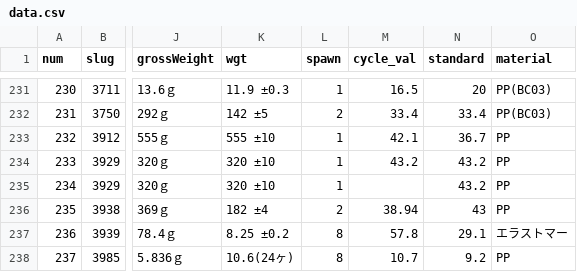
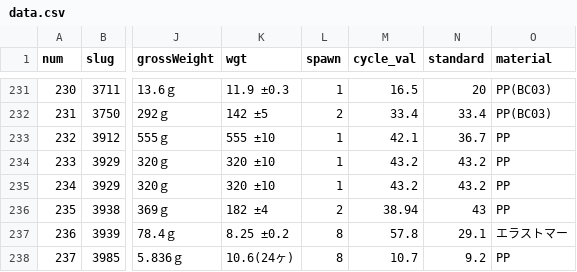
Before and after one commit to enchantnora/api, a CSV file: csv/data.csv, drawn as a sheet; only a part is shown, gaps mark what is left out; the diff covers the shown part only; the diff names each change by its address in the sheet, - before the commit and + after, or states it on an @@ line.

```diff
--- a/csv/data.csv
+++ b/csv/data.csv
-M235 (cycle_val): (empty)
+M235 (cycle_val): 43.2
```
Also changed, not shown: 19 edited cells elsewhere in this file, csv/file_links.csv, csv/memo.csv, 13 other files.
